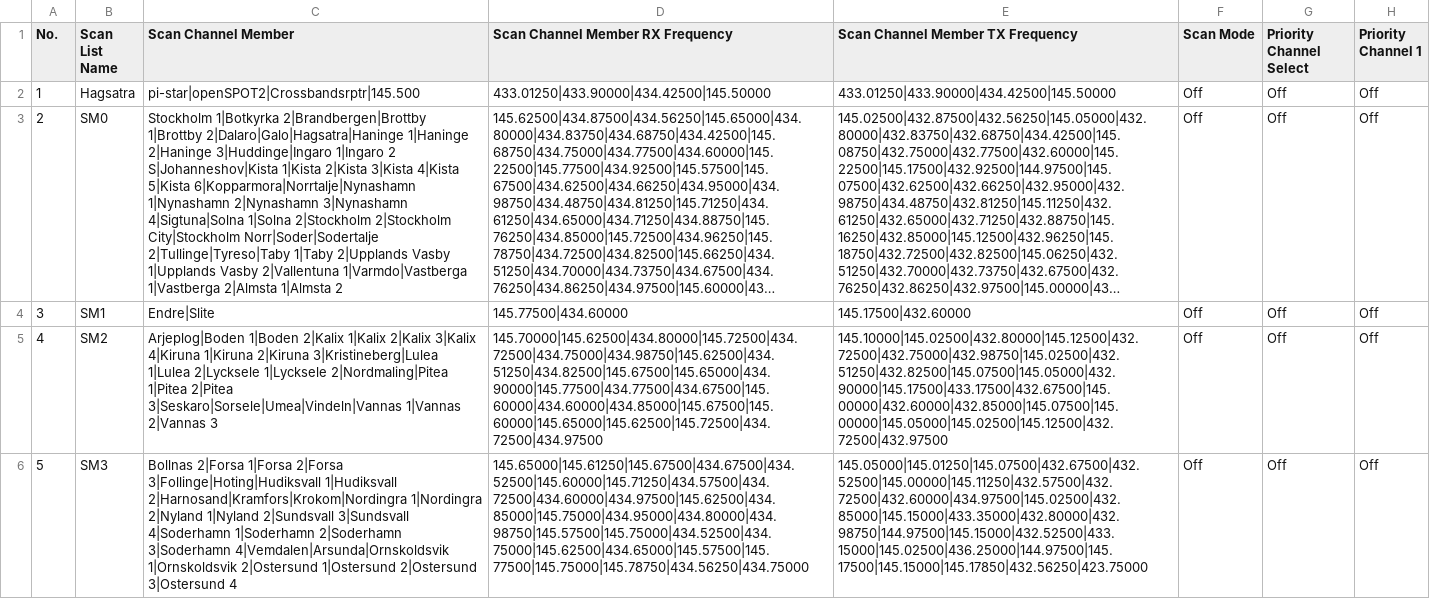
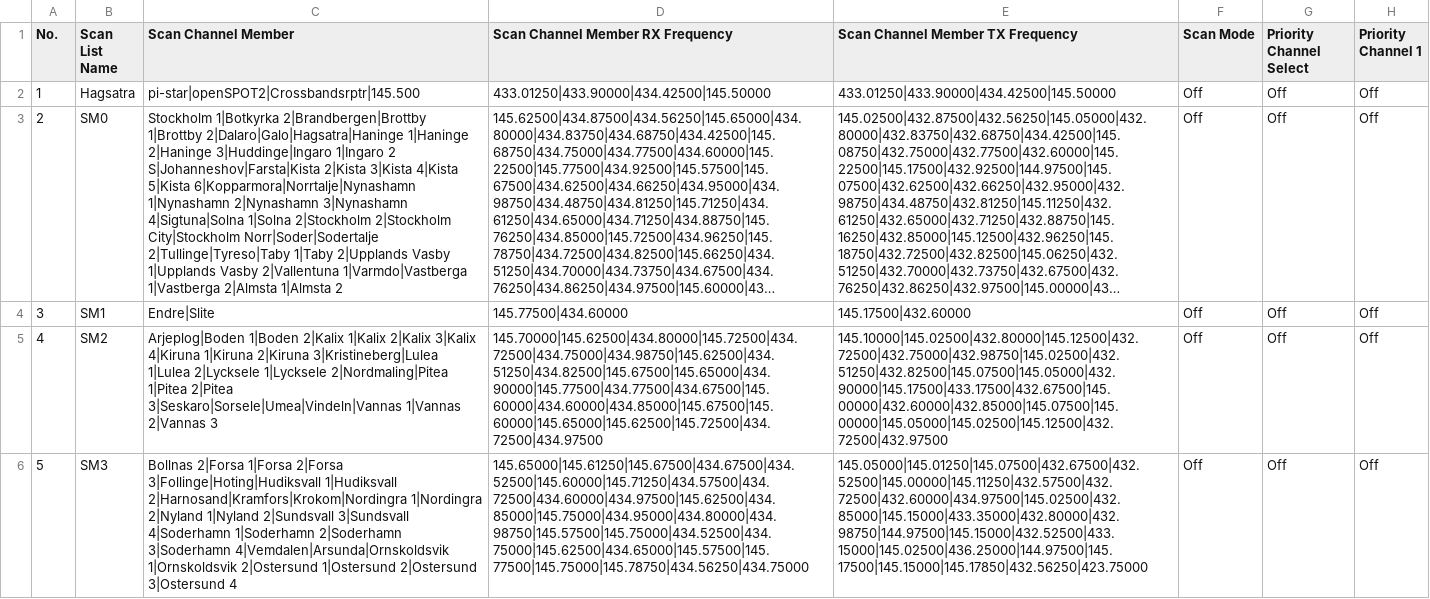
Before and after one commit to sm0rgm/at-d578uv, a CSV file: ScanList.CSV, drawn as a sheet; only a part is shown; long unchanged cells end in …; the diff covers the shown part only; the diff names each change by its address in the sheet, - before the commit and + after, or states it on an @@ line.

Commit message:
SM0: Kista 1 -> Farsta

```diff
--- a/ScanList.CSV
+++ b/ScanList.CSV
-C3 (Scan Channel Member): …1|Ingaro 2 S|Johanneshov|Kista 1|Kista 2|Kista 3|Kista…
+C3 (Scan Channel Member): …1|Ingaro 2 S|Johanneshov|Farsta|Kista 2|Kista 3|Kista…
```
Also changed, not shown: 3 edited cells elsewhere in this file.
